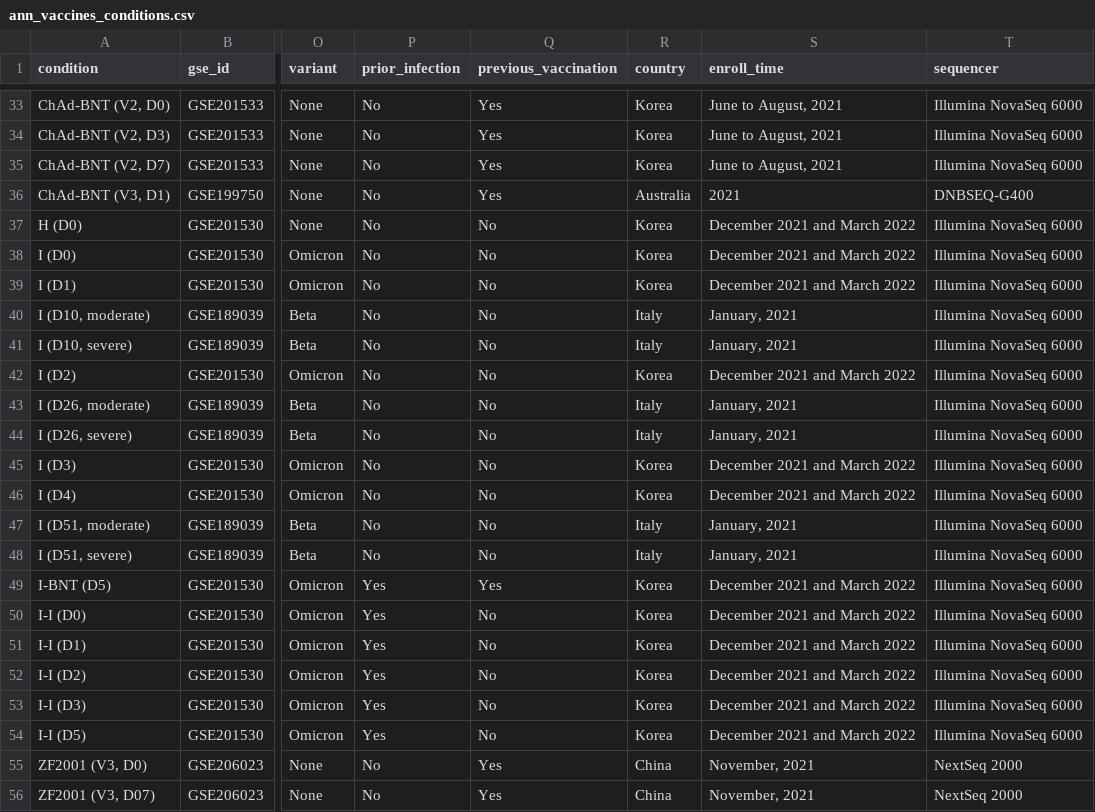
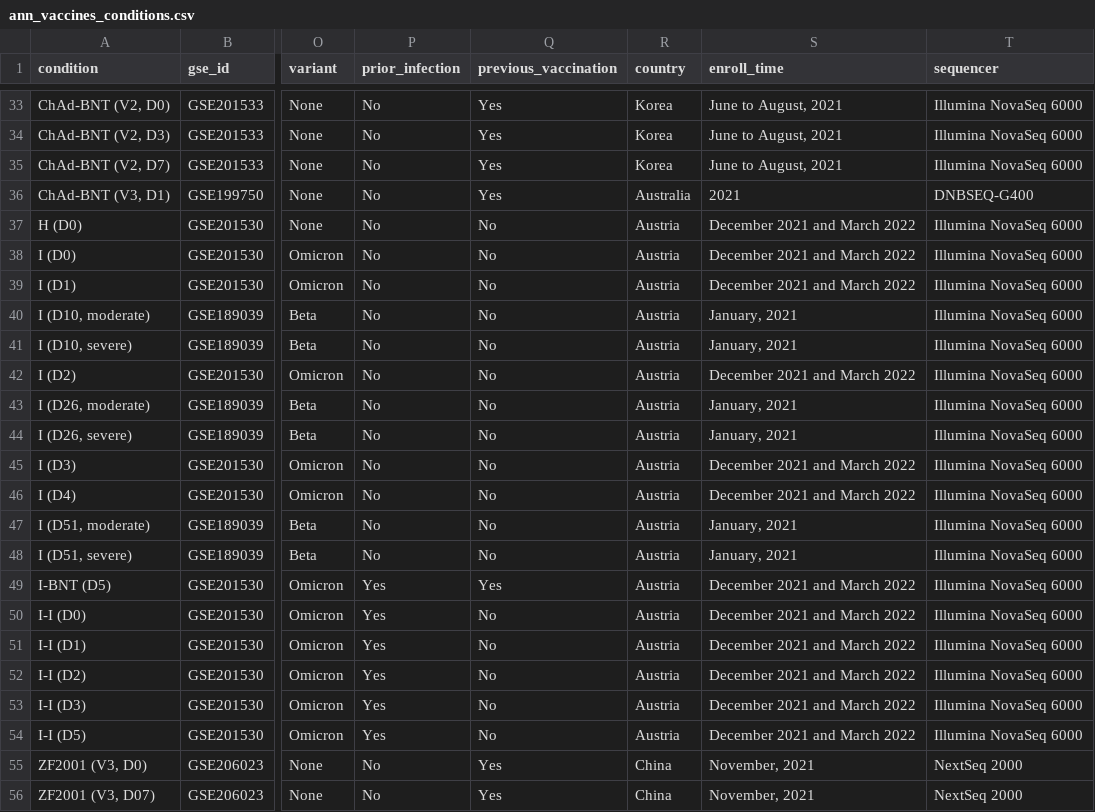
Before and after one commit to wapsyed/covidvax_atlas, a CSV file: Annotations and metadata/ann_vaccines_conditions.csv, drawn as a sheet; only a part is shown, gaps mark what is left out; the diff covers the shown part only; the diff names each change by its address in the sheet, - before the commit and + after, or states it on an @@ line.

```diff
--- a/Annotations and metadata/ann_vaccines_conditions.csv
+++ b/Annotations and metadata/ann_vaccines_conditions.csv
-R37:R39 (country): Korea
+R37:R39 (country): Austria
-R40:R41 (country): Italy
+R40:R41 (country): Austria
-R42 (country): Korea
+R42 (country): Austria
-R43:R44 (country): Italy
+R43:R44 (country): Austria
-R45:R46 (country): Korea
+R45:R46 (country): Austria
-R47:R48 (country): Italy
+R47:R48 (country): Austria
-R49:R54 (country): Korea
+R49:R54 (country): Austria
```
Also changed, not shown: 12 edited cells elsewhere in this file, Annotations and metadata/ann_vaccines_samples.csv, raw_data/GSE201530_metadata.csv, 24 other files.
